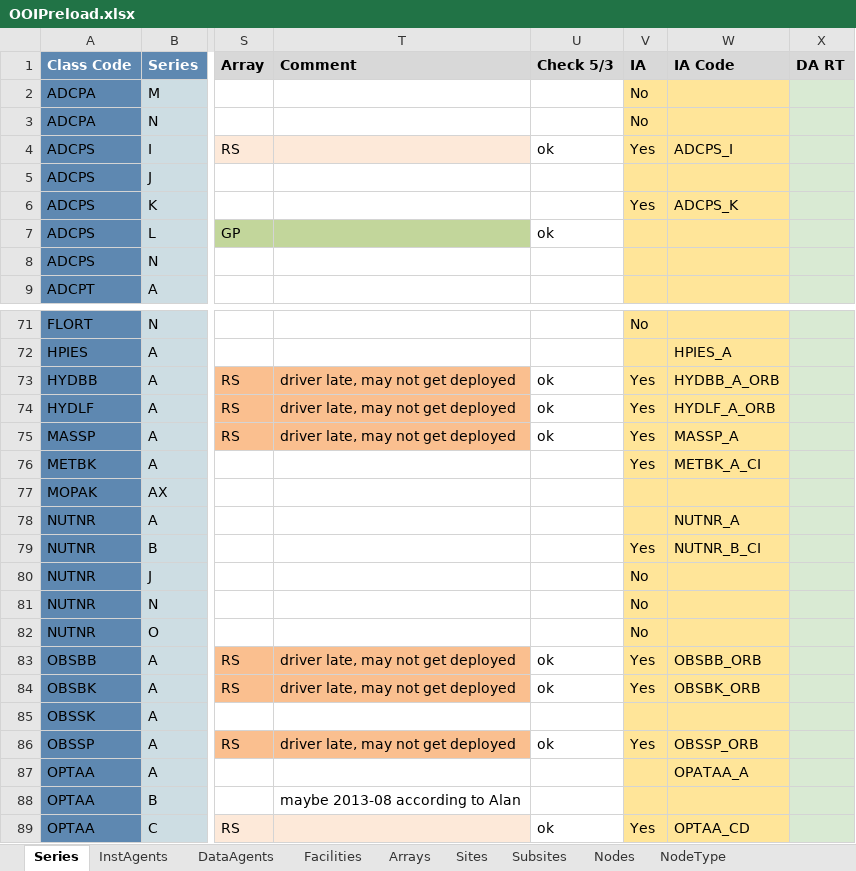
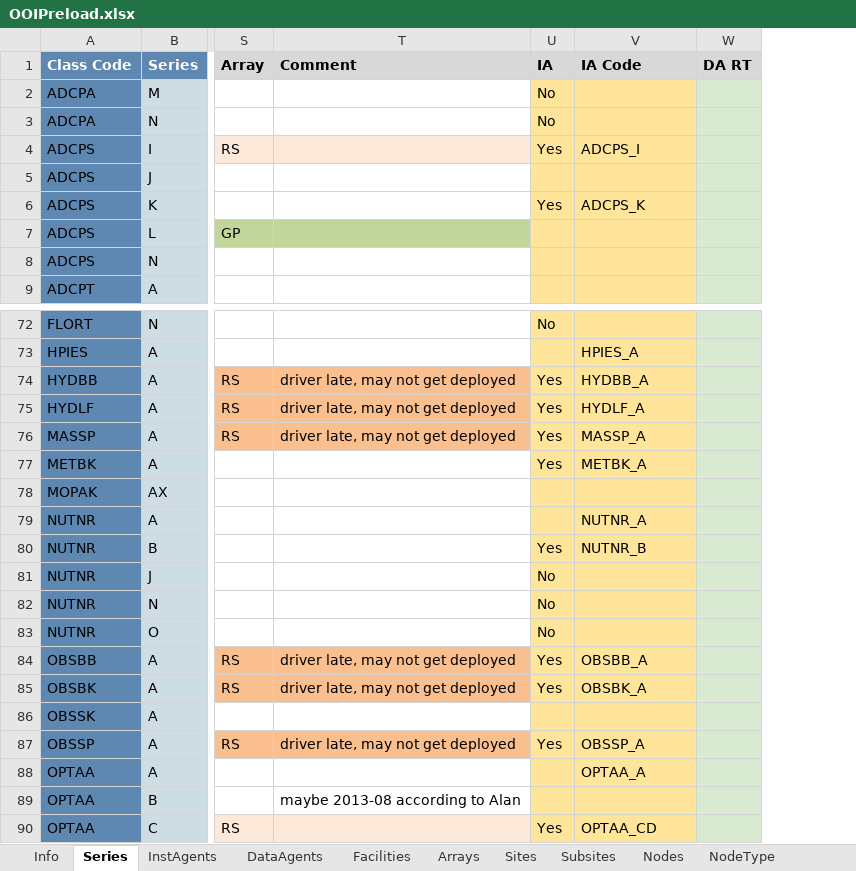
Before and after one commit to ooici/ion-definitions, an Excel workbook: res/preload/r2_ioc/ooi_assets/OOIPreload.xlsx, sheet Series, drawn as a sheet; only a part is shown, gaps mark what is left out; values as stored, in another font and other column widths than the file's, no borders; removed rows and columns are numbered as before the commit, all else as after; the diff covers the shown part only; the diff names each change by its address in the sheet, - before the commit and + after, or states it on an @@ line.

```diff
--- a/res/preload/r2_ioc/ooi_assets/OOIPreload.xlsx (sheet Series)
+++ b/res/preload/r2_ioc/ooi_assets/OOIPreload.xlsx (sheet Series)
+sheet tab: Info
-column U (Check 5/3), rows 4-7: ok |  |  | ok; rows 73-89: ok | ok | ok |  |  |  |  |  |  |  | ok | ok |  | ok |  |  | ok
-V74 (IA Code): HYDBB_A_ORB
+V74 (IA Code): HYDBB_A
-V75 (IA Code): HYDLF_A_ORB
+V75 (IA Code): HYDLF_A
-V77 (IA Code): METBK_A_CI
+V77 (IA Code): METBK_A
-V80 (IA Code): NUTNR_B_CI
+V80 (IA Code): NUTNR_B
-V84 (IA Code): OBSBB_ORB
+V84 (IA Code): OBSBB_A
-V85 (IA Code): OBSBK_ORB
+V85 (IA Code): OBSBK_A
-V87 (IA Code): OBSSP_ORB
+V87 (IA Code): OBSSP_A
-V88 (IA Code): OPATAA_A
+V88 (IA Code): OPTAA_A
```
Also changed, not shown: 1 added row and 10 edited cells elsewhere in this sheet, sheet InstAgents, sheet Nodes, sheet Facilities, sheet Subsites, sheet DataAgents, other sheet tabs, hidden cells.
